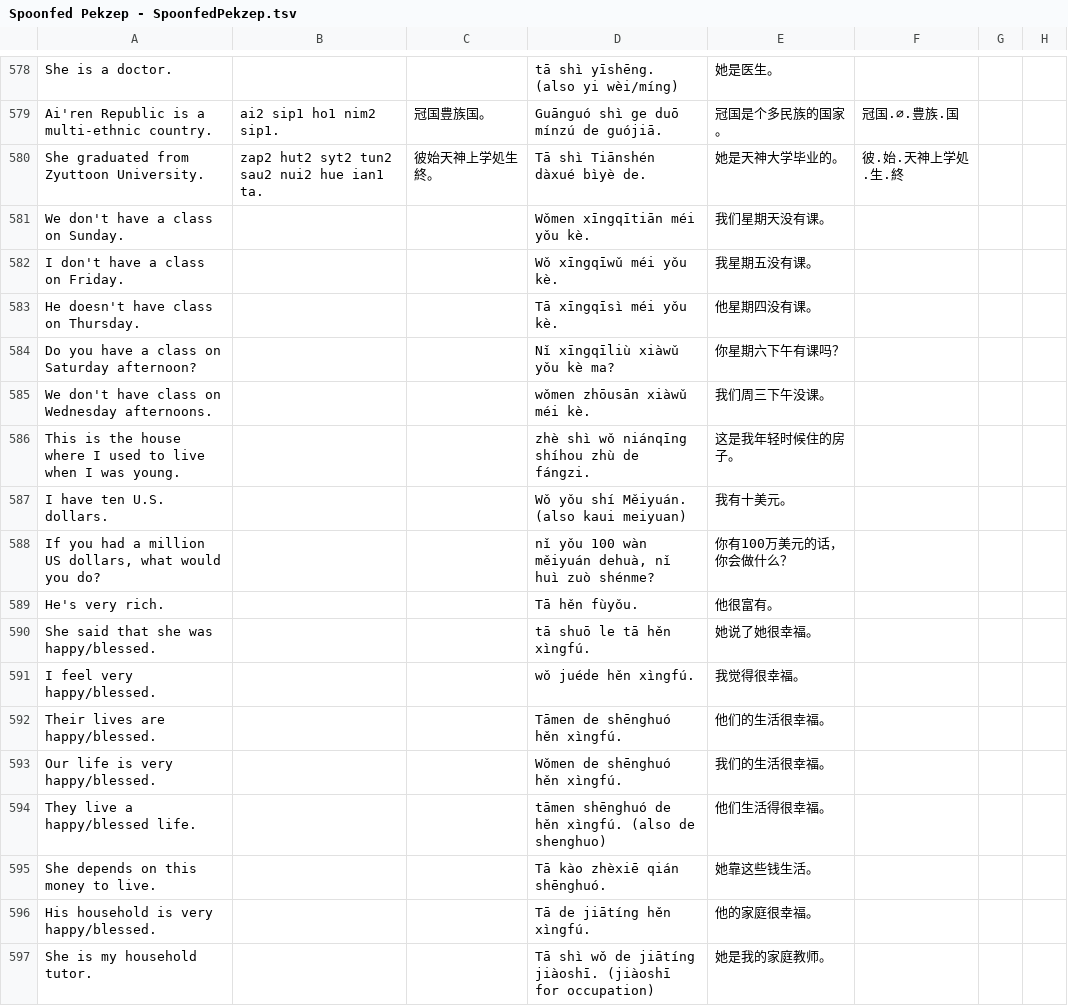
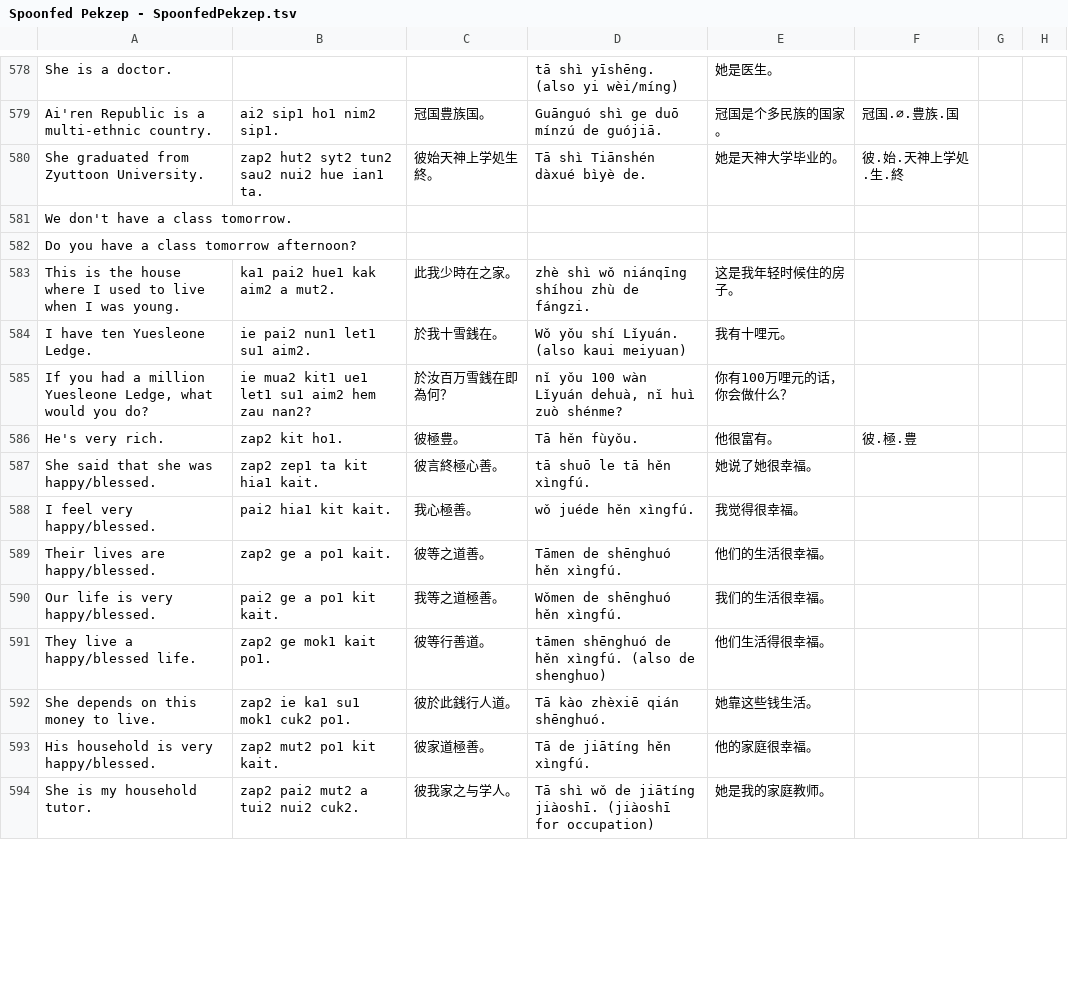
Before and after one commit to jurliyuuri/spoonfed_pekzep, a TSV file: raw/Spoonfed Pekzep - SpoonfedPekzep.tsv, drawn as a sheet; only a part is shown, gaps mark what is left out; the diff covers the shown part only.

```diff
--- a/raw/Spoonfed Pekzep - SpoonfedPekzep.tsv
+++ b/raw/Spoonfed Pekzep - SpoonfedPekzep.tsv
@@ -580,18 +580,15 @@ Ai'ren Republic is a multi-ethnic country.	ai2 sip1 ho1 nim2 sip1.	冠国豊族
 She graduated from Zyuttoon University.	zap2 hut2 syt2 tun2 sau2 nui2 hue ian1 ta.	彼始天神上学処生終。	Tā shì Tiānshén dàxué bìyè de.	她是天神大学毕业的。	彼.始.天神上学処.生.終		
-We don't have a class on Sunday.			Wǒmen xīngqītiān méi yǒu kè.	我们星期天没有课。			
-I don't have a class on Friday.			Wǒ xīngqīwǔ méi yǒu kè.	我星期五没有课。			
-He doesn't have class on Thursday.			Tā xīngqīsì méi yǒu kè.	他星期四没有课。			
-Do you have a class on Saturday afternoon?			Nǐ xīngqīliù xiàwǔ yǒu kè ma?	你星期六下午有课吗？			
-We don't have class on Wednesday afternoons.			wǒmen zhōusān xiàwǔ méi kè.	我们周三下午没课。			
-This is the house where I used to live when I was young.			zhè shì wǒ niánqīng shíhou zhù de fángzi.	这是我年轻时候住的房子。			
-I have ten U.S. dollars.			Wǒ yǒu shí Měiyuán. (also kaui meiyuan)	我有十美元。			
-If you had a million US dollars, what would you do?			nǐ yǒu 100 wàn měiyuán dehuà, nǐ huì zuò shénme?	你有100万美元的话，你会做什么？			
-He's very rich.			Tā hěn fùyǒu.	他很富有。			
-She said that she was happy/blessed.			tā shuō le tā hěn xìngfú.	她说了她很幸福。			
-I feel very happy/blessed.			wǒ juéde hěn xìngfú.	我觉得很幸福。			
-Their lives are happy/blessed.			Tāmen de shēnghuó hěn xìngfú.	他们的生活很幸福。			
-Our life is very happy/blessed.			Wǒmen de shēnghuó hěn xìngfú.	我们的生活很幸福。			
-They live a happy/blessed life.			tāmen shēnghuó de hěn xìngfú. (also de shenghuo)	他们生活得很幸福。			
-She depends on this money to live.			Tā kào zhèxiē qián shēnghuó.	她靠这些钱生活。			
-His household is very happy/blessed.			Tā de jiātíng hěn xìngfú.	他的家庭很幸福。			
-She is my household tutor.			Tā shì wǒ de jiātíng jiàoshī. (jiàoshī for occupation)	她是我的家庭教师。			
+We don't have a class tomorrow.							
+Do you have a class tomorrow afternoon?							
+This is the house where I used to live when I was young.	ka1 pai2 hue1 kak aim2 a mut2.	此我少時在之家。	zhè shì wǒ niánqīng shíhou zhù de fángzi.	这是我年轻时候住的房子。			
+I have ten Yuesleone Ledge.	ie pai2 nun1 let1 su1 aim2.	於我十雪銭在。	Wǒ yǒu shí Lǐyuán. (also kaui meiyuan)	我有十哩元。			
+If you had a million Yuesleone Ledge, what would you do?	ie mua2 kit1 ue1 let1 su1 aim2 hem zau nan2?	於汝百万雪銭在即為何？	nǐ yǒu 100 wàn Lǐyuán dehuà, nǐ huì zuò shénme?	你有100万哩元的话，你会做什么？			
+He's very rich.	zap2 kit ho1.	彼極豊。	Tā hěn fùyǒu.	他很富有。	彼.極.豊		
+She said that she was happy/blessed.	zap2 zep1 ta kit hia1 kait.	彼言終極心善。	tā shuō le tā hěn xìngfú.	她说了她很幸福。			
+I feel very happy/blessed.	pai2 hia1 kit kait.	我心極善。	wǒ juéde hěn xìngfú.	我觉得很幸福。			
+Their lives are happy/blessed.	zap2 ge a po1 kait.	彼等之道善。	Tāmen de shēnghuó hěn xìngfú.	他们的生活很幸福。			
+Our life is very happy/blessed.	pai2 ge a po1 kit kait.	我等之道極善。	Wǒmen de shēnghuó hěn xìngfú.	我们的生活很幸福。			
+They live a happy/blessed life.	zap2 ge mok1 kait po1.	彼等行善道。	tāmen shēnghuó de hěn xìngfú. (also de shenghuo)	他们生活得很幸福。			
+She depends on this money to live.	zap2 ie ka1 su1 mok1 cuk2 po1.	彼於此銭行人道。	Tā kào zhèxiē qián shēnghuó.	她靠这些钱生活。			
+His household is very happy/blessed.	zap2 mut2 po1 kit kait.	彼家道極善。	Tā de jiātíng hěn xìngfú.	他的家庭很幸福。			
+She is my household tutor.	zap2 pai2 mut2 a tui2 nui2 cuk2.	彼我家之与学人。	Tā shì wǒ de jiātíng jiàoshī. (jiàoshī for occupation)	她是我的家庭教师。			
```
Also changed, not shown: 2 added rows, 1 removed row and 36 edited cells elsewhere in this file, raw/Spoonfed Pekzep - 語彙整理（超草案）.tsv, 49 other files.
